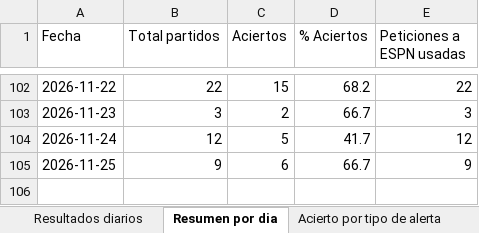
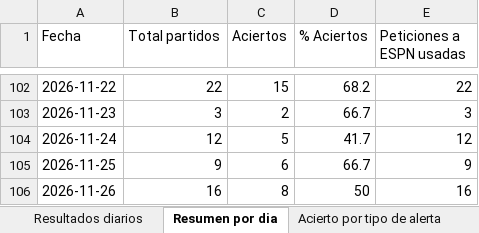
Before and after one commit to erikolivo/alertas-apuestas-espn, an Excel workbook: data/estadisticas.xlsx, sheet Resumen por dia, drawn as a sheet; only a part is shown, gaps mark what is left out; values as stored, in another font and other column widths than the file's, no borders; the diff names each change by its address in the sheet, - before the commit and + after, or states it on an @@ line.

```diff
--- a/data/estadisticas.xlsx (sheet Resumen por dia)
+++ b/data/estadisticas.xlsx (sheet Resumen por dia)
+row 106: 2026-11-26 | 16 | 8 | 50 | 16
```
Also changed, not shown: sheet Resultados diarios, 5 other files.
